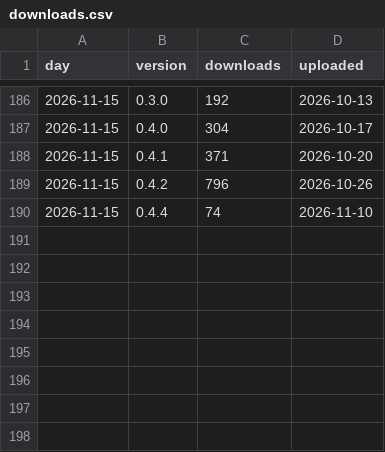
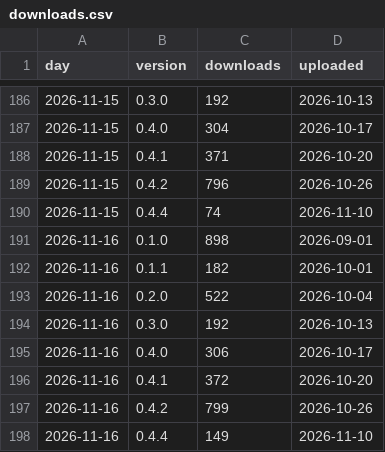
Before and after one commit to mzarov/qgis-ai-agent, a CSV file: downloads.csv, drawn as a sheet; only a part is shown, gaps mark what is left out; the diff names each change by its address in the sheet, - before the commit and + after, or states it on an @@ line.

```diff
--- a/downloads.csv
+++ b/downloads.csv
+row 191: 2026-11-16 | 0.1.0 | 898 | 2026-09-01
+row 192: 2026-11-16 | 0.1.1 | 182 | 2026-10-01
+row 193: 2026-11-16 | 0.2.0 | 522 | 2026-10-04
+row 194: 2026-11-16 | 0.3.0 | 192 | 2026-10-13
+row 195: 2026-11-16 | 0.4.0 | 306 | 2026-10-17
+row 196: 2026-11-16 | 0.4.1 | 372 | 2026-10-20
+row 197: 2026-11-16 | 0.4.2 | 799 | 2026-10-26
+row 198: 2026-11-16 | 0.4.4 | 149 | 2026-11-10
```
Also changed, not shown: 2 other files.
